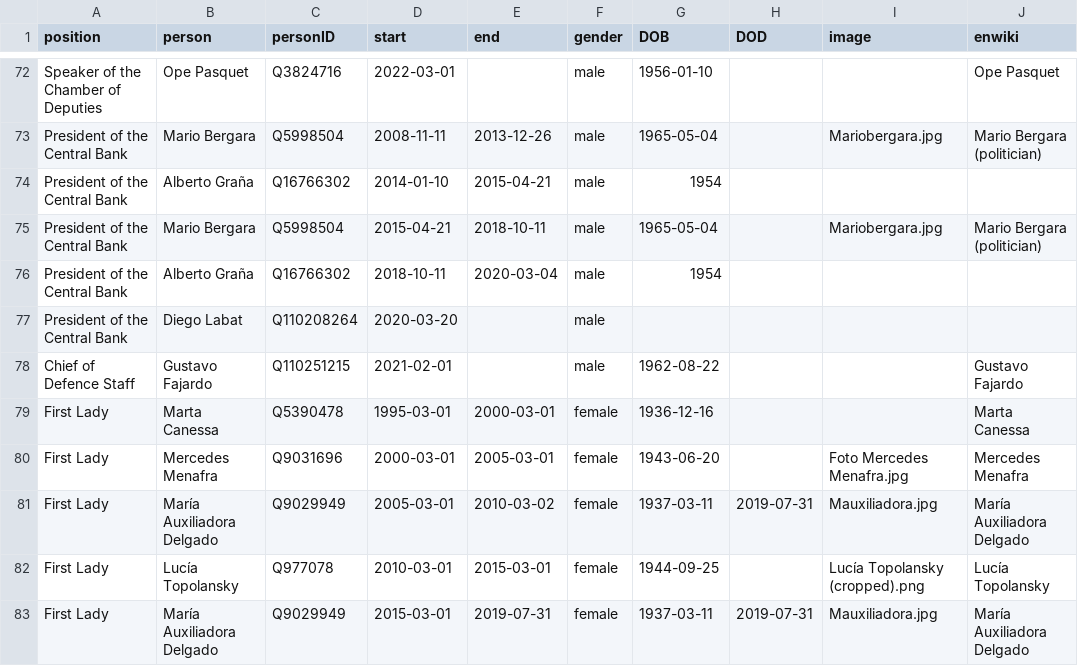
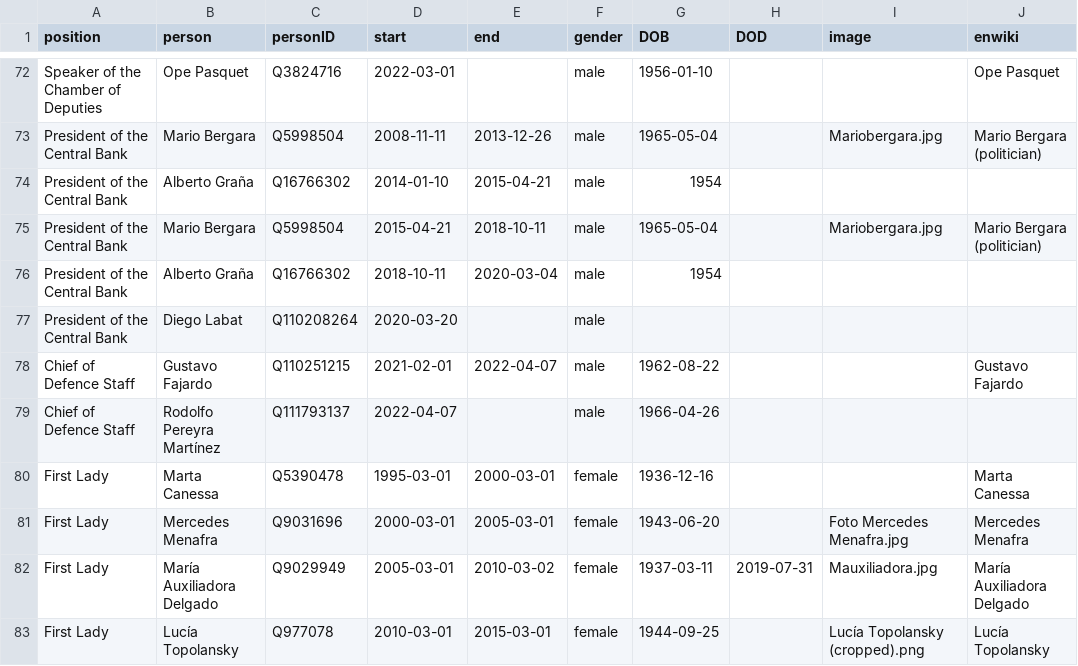
Before and after one commit to every-politician-scrapers/uruguay-ministers, a CSV file: html/holders21.csv, drawn as a sheet; only a part is shown, gaps mark what is left out; the shorter side is filled out with more unchanged rows.

```diff
--- a/html/holders21.csv
+++ b/html/holders21.csv
@@ -77,3 +77,4 @@ President of the Central Bank,Alberto Graña,Q16766302,2018-10-11,2020-03-04,mal
 President of the Central Bank,Diego Labat,Q110208264,2020-03-20,,male,,,,
-Chief of Defence Staff,Gustavo Fajardo,Q110251215,2021-02-01,,male,1962-08-22,,,Gustavo Fajardo
+Chief of Defence Staff,Gustavo Fajardo,Q110251215,2021-02-01,2022-04-07,male,1962-08-22,,,Gustavo Fajardo
+Chief of Defence Staff,Rodolfo Pereyra Martínez,Q111793137,2022-04-07,,male,1966-04-26,,,
 First Lady,Marta Canessa,Q5390478,1995-03-01,2000-03-01,female,1936-12-16,,,Marta Canessa
```
Also changed, not shown: html/current.csv, 1 other file.
